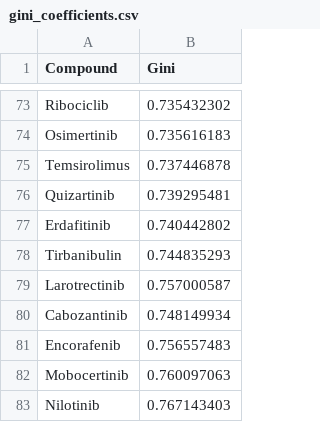
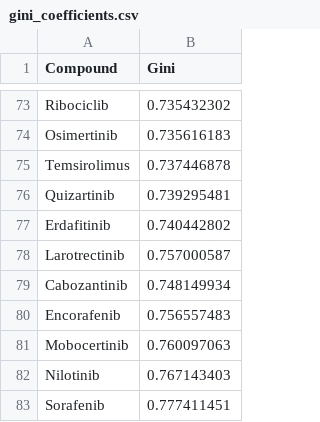
Before and after one commit to FredHutch/KinaseInhibitorRepurposingHub, a CSV file: data_folder/gini_coefficients.csv, drawn as a sheet; only a part is shown, gaps mark what is left out; the shorter side is filled out with more unchanged rows; the diff names each change by its address in the sheet, - before the commit and + after, or states it on an @@ line.

```diff
--- a/data_folder/gini_coefficients.csv
+++ b/data_folder/gini_coefficients.csv
-row 78: Tirbanibulin | 0.744835293
```
Also changed, not shown: data_folder/kir_1uM_final.csv, 1 other file.
